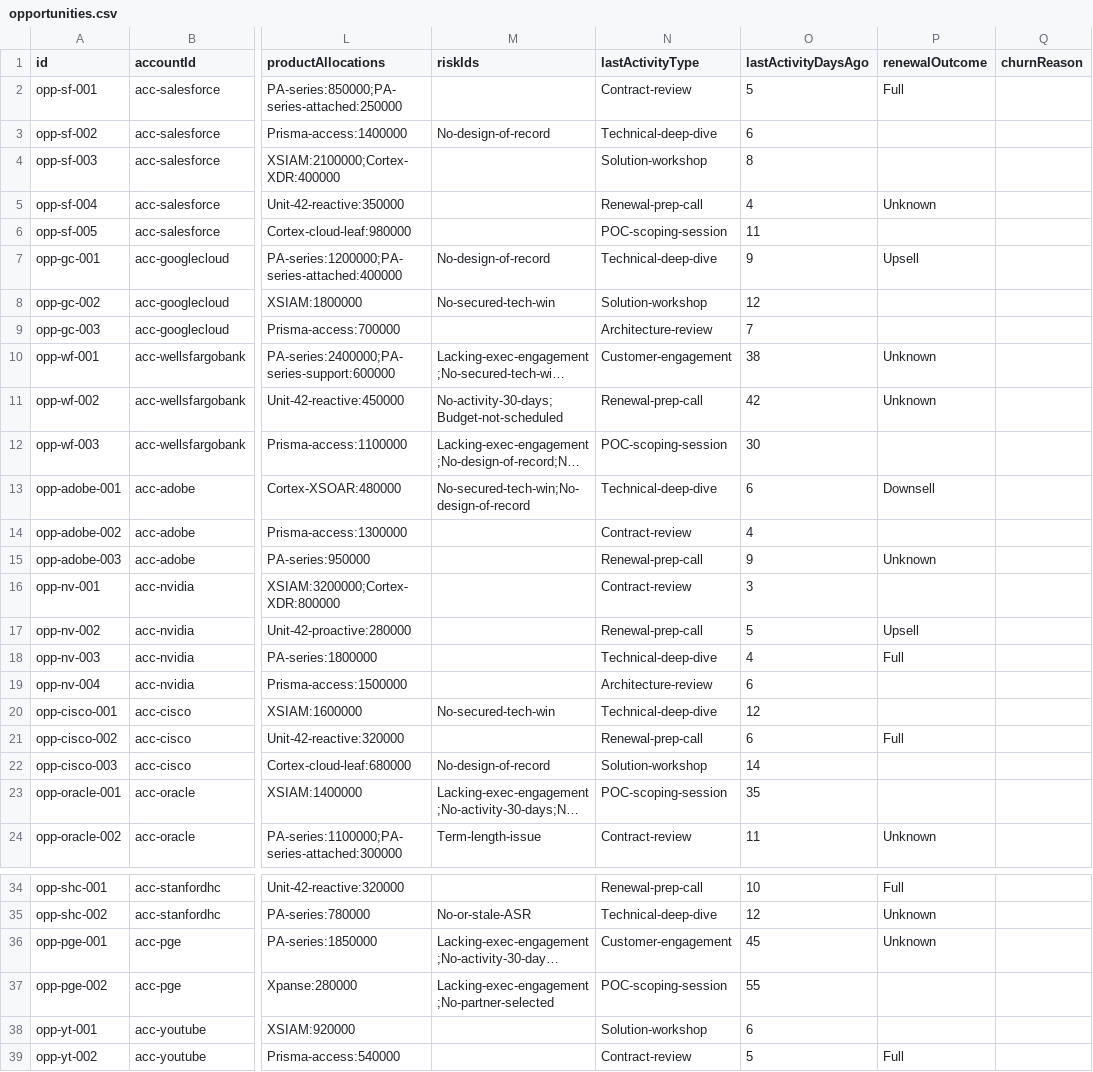
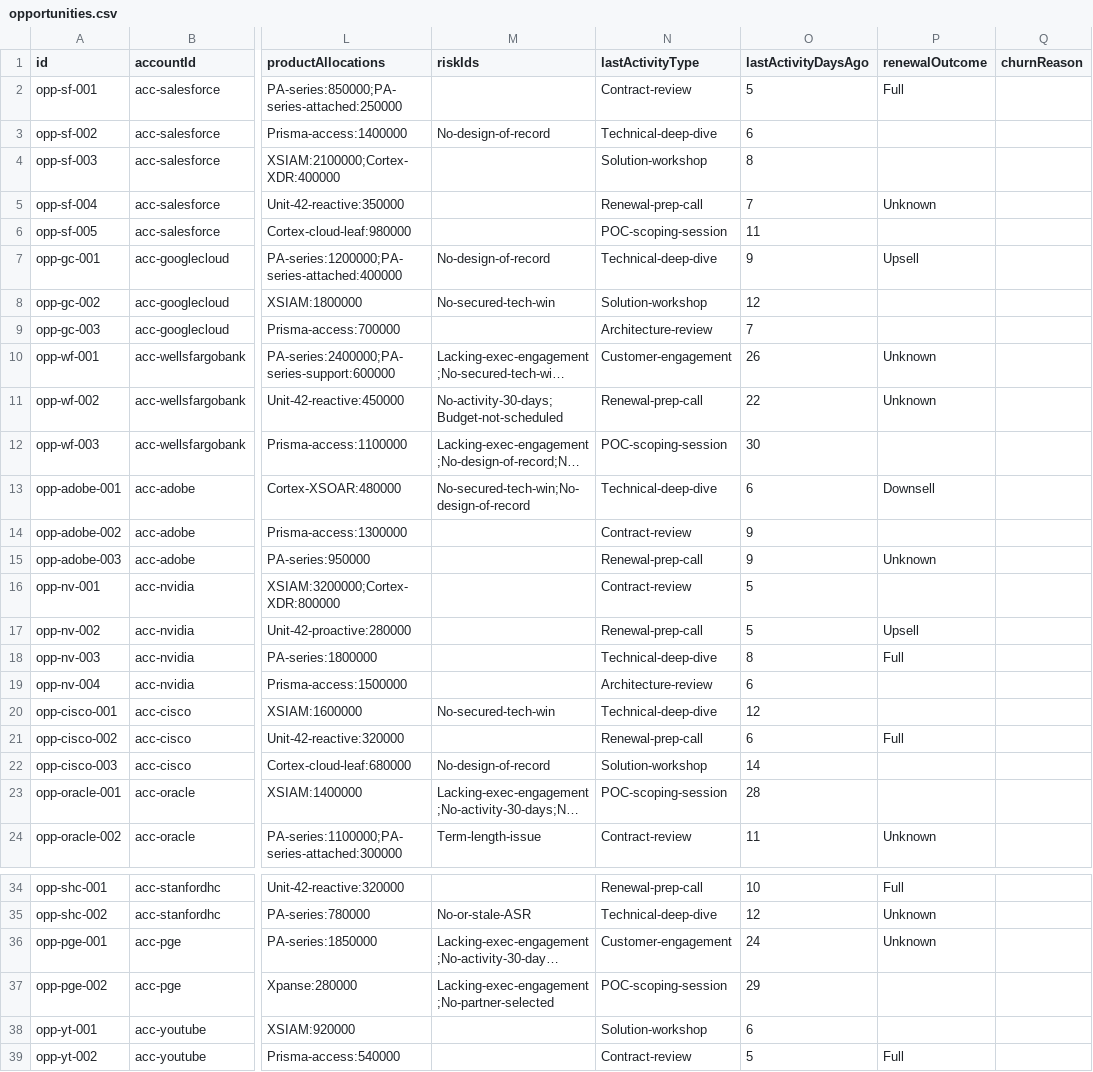
Before and after one commit to SakshatGoyal/panw-ae-workbench, a CSV file: data-models/mock-data-csv/opportunities.csv, drawn as a sheet; only a part is shown, gaps mark what is left out; long unchanged cells end in …; the diff covers the shown part only; the diff names each change by its address in the sheet, - before the commit and + after, or states it on an @@ line.

```diff
--- a/data-models/mock-data-csv/opportunities.csv
+++ b/data-models/mock-data-csv/opportunities.csv
-O5 (lastActivityDaysAgo): 4
+O5 (lastActivityDaysAgo): 7
-O10 (lastActivityDaysAgo): 38
+O10 (lastActivityDaysAgo): 26
-O11 (lastActivityDaysAgo): 42
+O11 (lastActivityDaysAgo): 22
-O14 (lastActivityDaysAgo): 4
+O14 (lastActivityDaysAgo): 9
-O16 (lastActivityDaysAgo): 3
+O16 (lastActivityDaysAgo): 5
-O18 (lastActivityDaysAgo): 4
+O18 (lastActivityDaysAgo): 8
-O23 (lastActivityDaysAgo): 35
+O23 (lastActivityDaysAgo): 28
-O36 (lastActivityDaysAgo): 45
+O36 (lastActivityDaysAgo): 24
-O37 (lastActivityDaysAgo): 55
+O37 (lastActivityDaysAgo): 29
```
Also changed, not shown: 7 edited cells elsewhere in this file, 2 other files.
